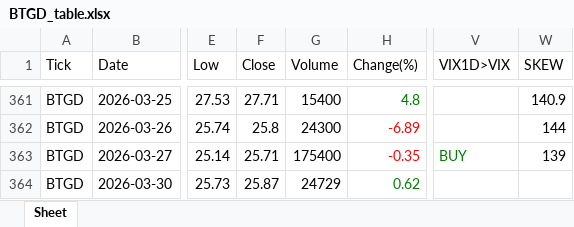
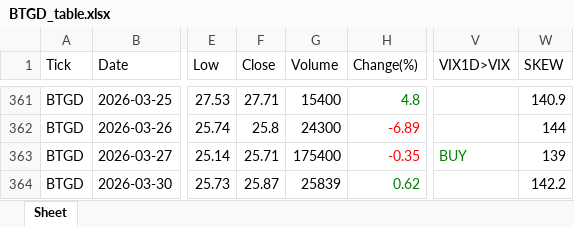
Before and after one commit to jangjb1204-sys/my-python-bot, an Excel workbook: US_stock/BTGD_table.xlsx, sheet Sheet, drawn as a sheet; only a part is shown, gaps mark what is left out; values as stored, in another font and other column widths than the file's, no borders; the diff names each change by its address in the sheet, - before the commit and + after, or states it on an @@ line.

```diff
--- a/US_stock/BTGD_table.xlsx (sheet Sheet)
+++ b/US_stock/BTGD_table.xlsx (sheet Sheet)
-G364 (Volume): 24729
+G364 (Volume): 25839
-W364 (SKEW): (empty)
+W364 (SKEW): 142.2
```
Also changed, not shown: US_stock/GOLD_table.xlsx, US_stock/QLD_table.xlsx, 19 other files.
